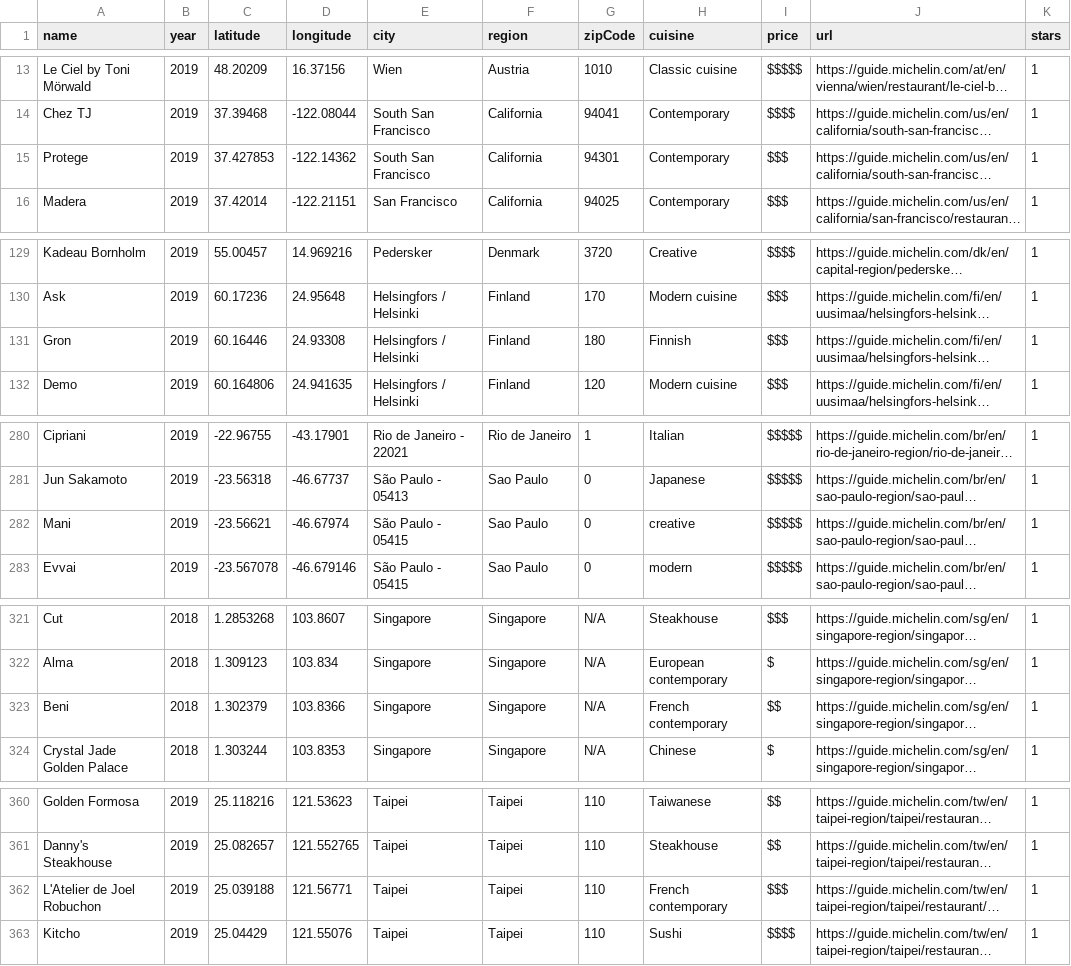
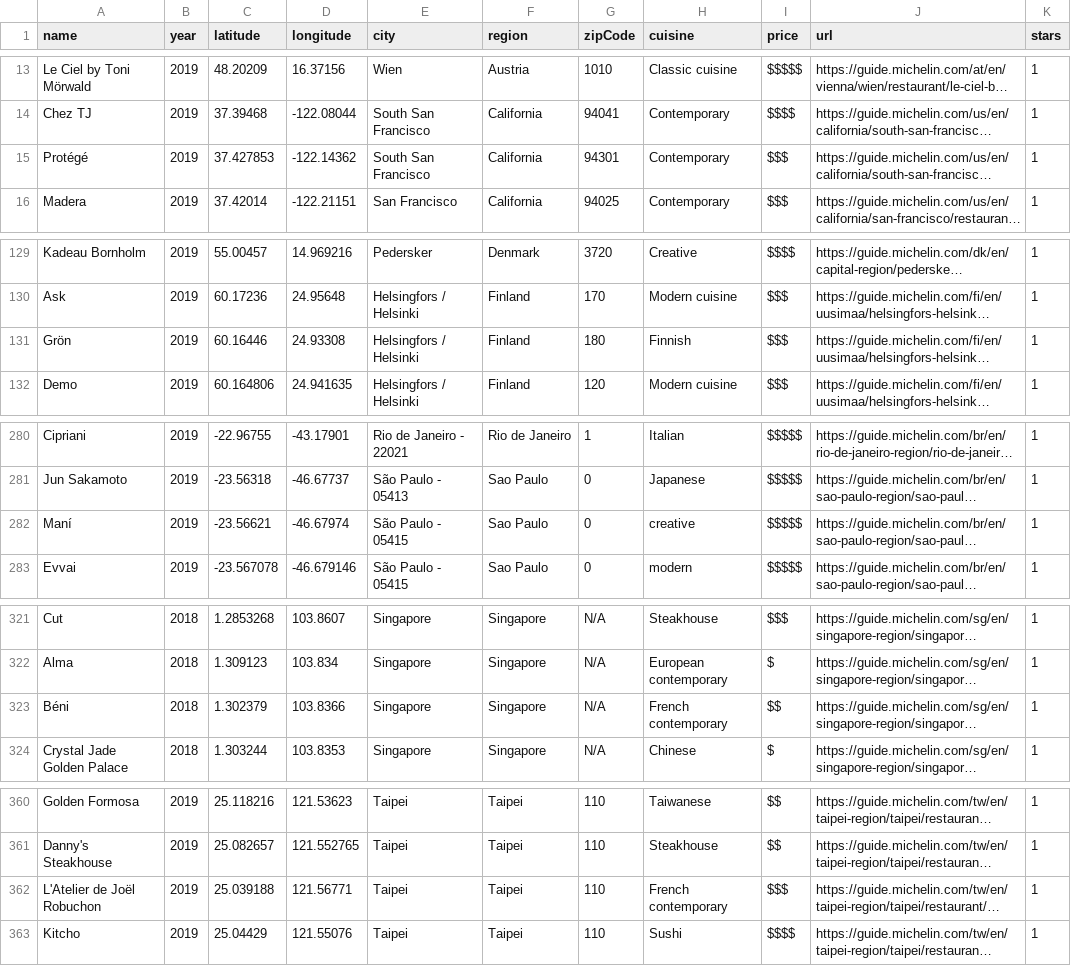
Before and after one commit to eddiechen1/data_vis_1, a CSV file: data/michelin-restaurants.csv, drawn as a sheet; only a part is shown, gaps mark what is left out; long unchanged cells end in …; the diff covers the shown part only; the diff names each change by its address in the sheet, - before the commit and + after, or states it on an @@ line.

```diff
--- a/data/michelin-restaurants.csv
+++ b/data/michelin-restaurants.csv
-A15 (name): Protege
+A15 (name): Protégé
-A131 (name): Gron
+A131 (name): Grön
-A282 (name): Mani
+A282 (name): Maní
-A323 (name): Beni
+A323 (name): Béni
-A362 (name): L'Atelier de Joel Robuchon
+A362 (name): L'Atelier de Joël Robuchon
```
Also changed, not shown: 23 edited cells elsewhere in this file, 4 other files.
